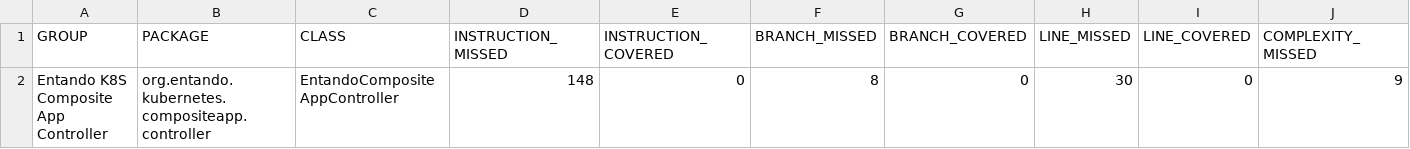
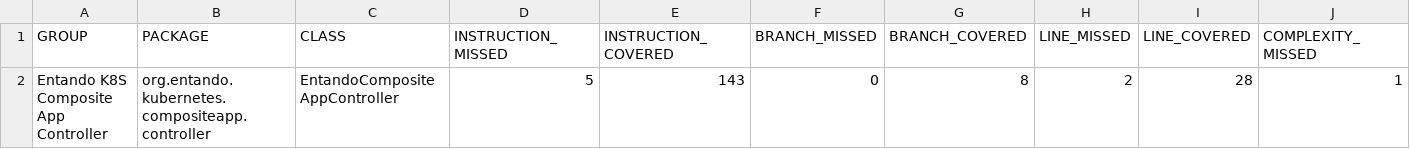
Before and after one commit to entando-k8s/devops-results-2020-11-17, a CSV file: entando-k8s-composite-app-controller/PR-11/jacoco/jacoco.csv, drawn as a sheet; only a part is shown; removed rows and columns are numbered as before the commit, all else as after; rows hold the shown columns only; the diff names each change by its address in the sheet, - before the commit and + after, or states it on an @@ line.

Commit message:
Publishing files for path entando-k8s-composite-app-controller/PR-11

```diff
--- a/entando-k8s-composite-app-controller/PR-11/jacoco/jacoco.csv
+++ b/entando-k8s-composite-app-controller/PR-11/jacoco/jacoco.csv
-row 2: Entando K8S Composite App Controller | org.entando.kubernetes.compositeapp.controller | EntandoCompositeAppController | 148 | 0 | 8 | 0 | 30 | 0 | 9
+row 2: Entando K8S Composite App Controller | org.entando.kubernetes.compositeapp.controller | EntandoCompositeAppController | 5 | 143 | 0 | 8 | 2 | 28 | 1
```
Also changed, not shown: 20 other files.
